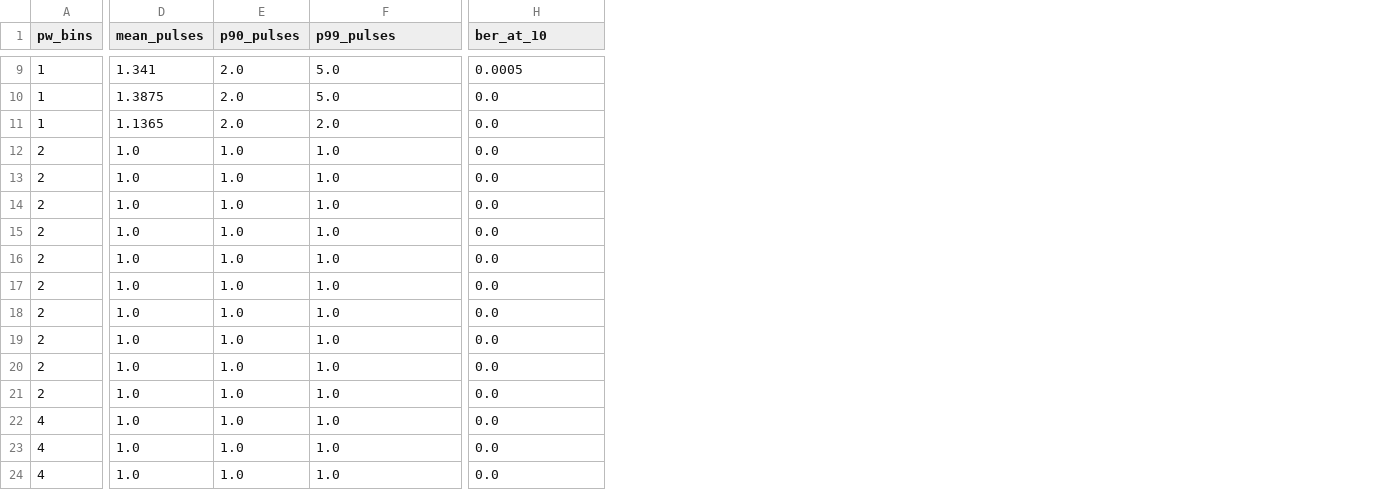
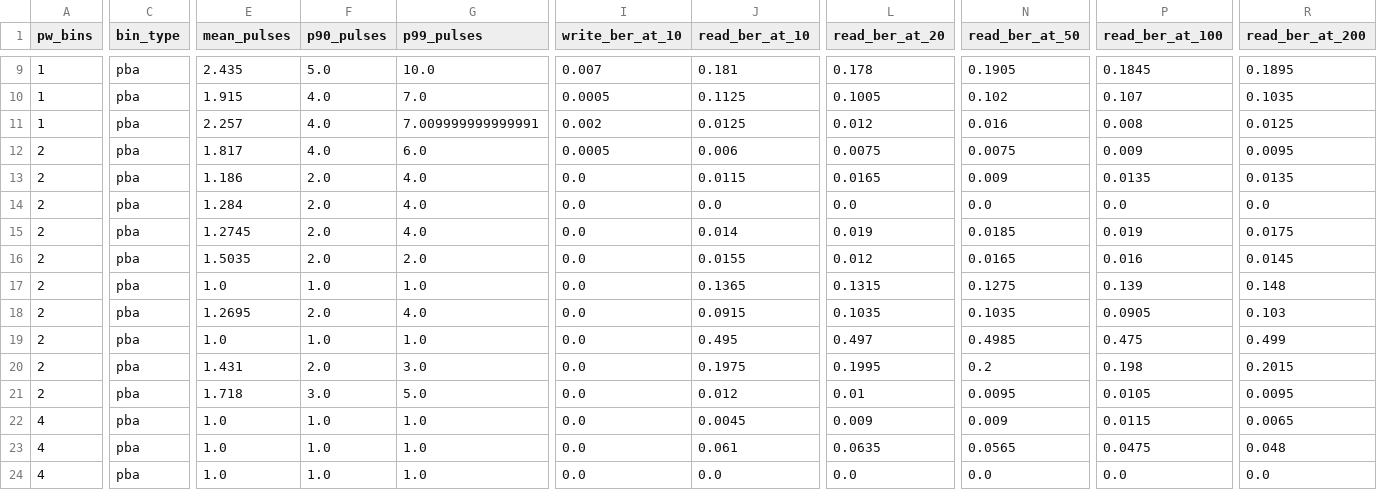
Before and after one commit to vygao/ESE5760-final-project, a CSV file: markov/exp_summary.csv, drawn as a sheet; only a part is shown, gaps mark what is left out; addresses are those after the commit; the diff covers the shown part only; the diff names each change by its address in the sheet, - before the commit and + after, or states it on an @@ line.

```diff
--- a/markov/exp_summary.csv
+++ b/markov/exp_summary.csv
+column C (bin_type), rows 9-24: all pba
+column J (read_ber_at_10), rows 9-24: 0.181 | 0.1125 | 0.0125 | 0.006 | 0.0115 | 0.0 | 0.014 | 0.0155 | 0.1365 | 0.0915 | 0.495 | 0.1975 | 0.012 | 0.0045 | 0.061 | 0.0
+column L (read_ber_at_20), rows 9-24: 0.178 | 0.1005 | 0.012 | 0.0075 | 0.0165 | 0.0 | 0.019 | 0.012 | 0.1315 | 0.1035 | 0.497 | 0.1995 | 0.01 | 0.009 | 0.0635 | 0.0
+column N (read_ber_at_50), rows 9-24: 0.1905 | 0.102 | 0.016 | 0.0075 | 0.009 | 0.0 | 0.0185 | 0.0165 | 0.1275 | 0.1035 | 0.4985 | 0.2 | 0.0095 | 0.009 | 0.0565 | 0.0
+column P (read_ber_at_100), rows 9-24: 0.1845 | 0.107 | 0.008 | 0.009 | 0.0135 | 0.0 | 0.019 | 0.016 | 0.139 | 0.0905 | 0.475 | 0.198 | 0.0105 | 0.0115 | 0.0475 | 0.0
+column R (read_ber_at_200), rows 9-24: 0.1895 | 0.1035 | 0.0125 | 0.0095 | 0.0135 | 0.0 | 0.0175 | 0.0145 | 0.148 | 0.103 | 0.499 | 0.2015 | 0.0095 | 0.0065 | 0.048 | 0.0
-I1: ber_at_10
+I1: write_ber_at_10
-E9 (mean_pulses): 1.341
+E9 (mean_pulses): 2.435
-F9 (p90_pulses): 2.0
+F9 (p90_pulses): 5.0
-G9 (p99_pulses): 5.0
+G9 (p99_pulses): 10.0
-I9 (write_ber_at_10): 0.0005
+I9 (write_ber_at_10): 0.007
-E10 (mean_pulses): 1.3875
+E10 (mean_pulses): 1.915
-F10:F11 (p90_pulses): 2.0
+F10:F11 (p90_pulses): 4.0
-G10 (p99_pulses): 5.0
+G10 (p99_pulses): 7.0
-I10 (write_ber_at_10): 0.0
+I10 (write_ber_at_10): 0.0005
-E11 (mean_pulses): 1.1365
+E11 (mean_pulses): 2.257
-G11 (p99_pulses): 2.0
+G11 (p99_pulses): 7.009999999999991
-I11 (write_ber_at_10): 0.0
+I11 (write_ber_at_10): 0.002
-E12 (mean_pulses): 1.0
+E12 (mean_pulses): 1.817
-F12 (p90_pulses): 1.0
+F12 (p90_pulses): 4.0
-G12 (p99_pulses): 1.0
+G12 (p99_pulses): 6.0
-I12 (write_ber_at_10): 0.0
+I12 (write_ber_at_10): 0.0005
-E13 (mean_pulses): 1.0
+E13 (mean_pulses): 1.186
-F13:F16 (p90_pulses): 1.0
+F13:F16 (p90_pulses): 2.0
-G13:G15 (p99_pulses): 1.0
+G13:G15 (p99_pulses): 4.0
-E14 (mean_pulses): 1.0
+E14 (mean_pulses): 1.284
-E15 (mean_pulses): 1.0
+E15 (mean_pulses): 1.2745
-E16 (mean_pulses): 1.0
+E16 (mean_pulses): 1.5035
-G16 (p99_pulses): 1.0
+G16 (p99_pulses): 2.0
-E18 (mean_pulses): 1.0
+E18 (mean_pulses): 1.2695
-F18 (p90_pulses): 1.0
+F18 (p90_pulses): 2.0
-G18 (p99_pulses): 1.0
+G18 (p99_pulses): 4.0
-E20 (mean_pulses): 1.0
+E20 (mean_pulses): 1.431
-F20 (p90_pulses): 1.0
+F20 (p90_pulses): 2.0
-G20 (p99_pulses): 1.0
+G20 (p99_pulses): 3.0
-E21 (mean_pulses): 1.0
+E21 (mean_pulses): 1.718
-F21 (p90_pulses): 1.0
+F21 (p90_pulses): 3.0
-G21 (p99_pulses): 1.0
+G21 (p99_pulses): 5.0
```
Also changed, not shown: 37 edited cells elsewhere in this file, 6 other files.
